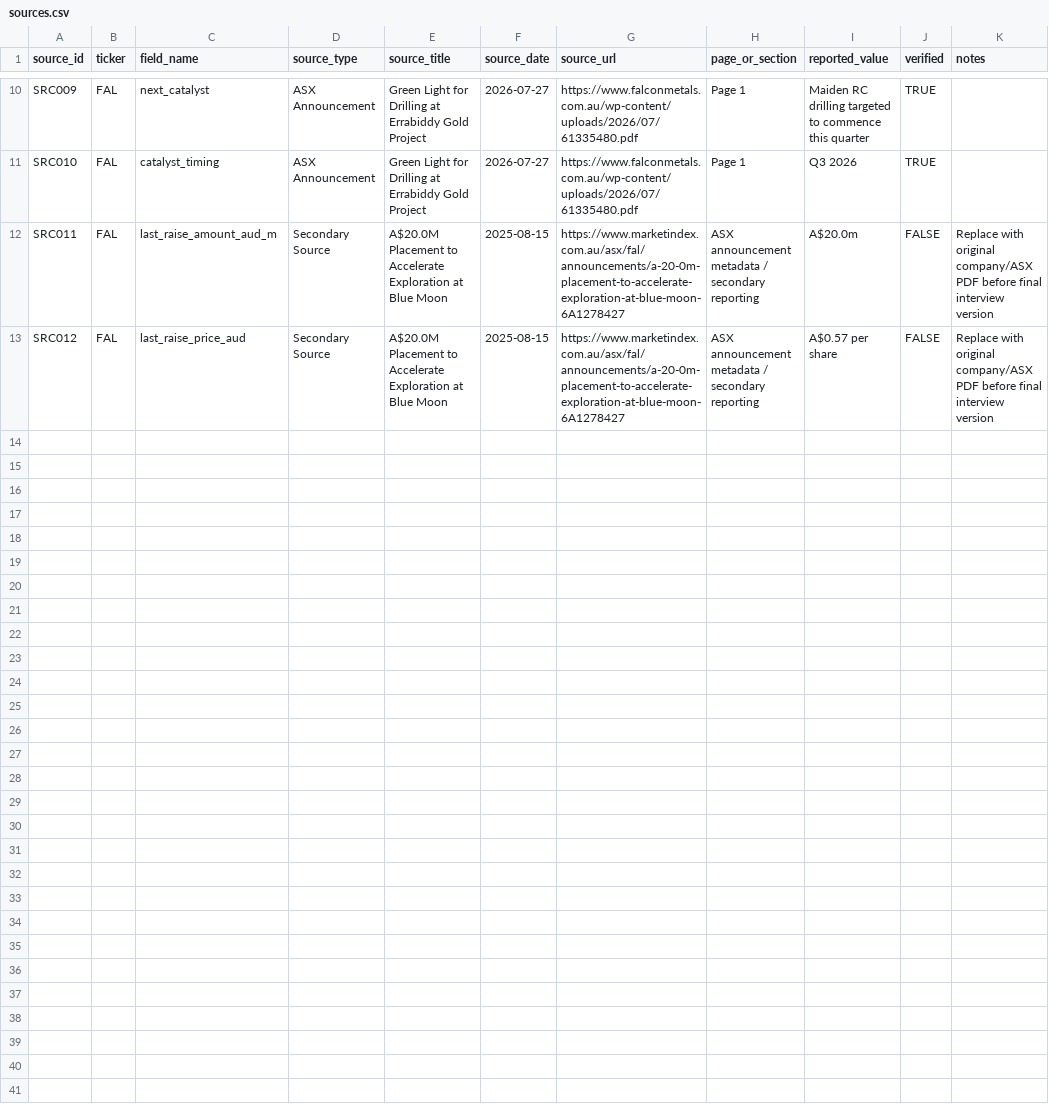
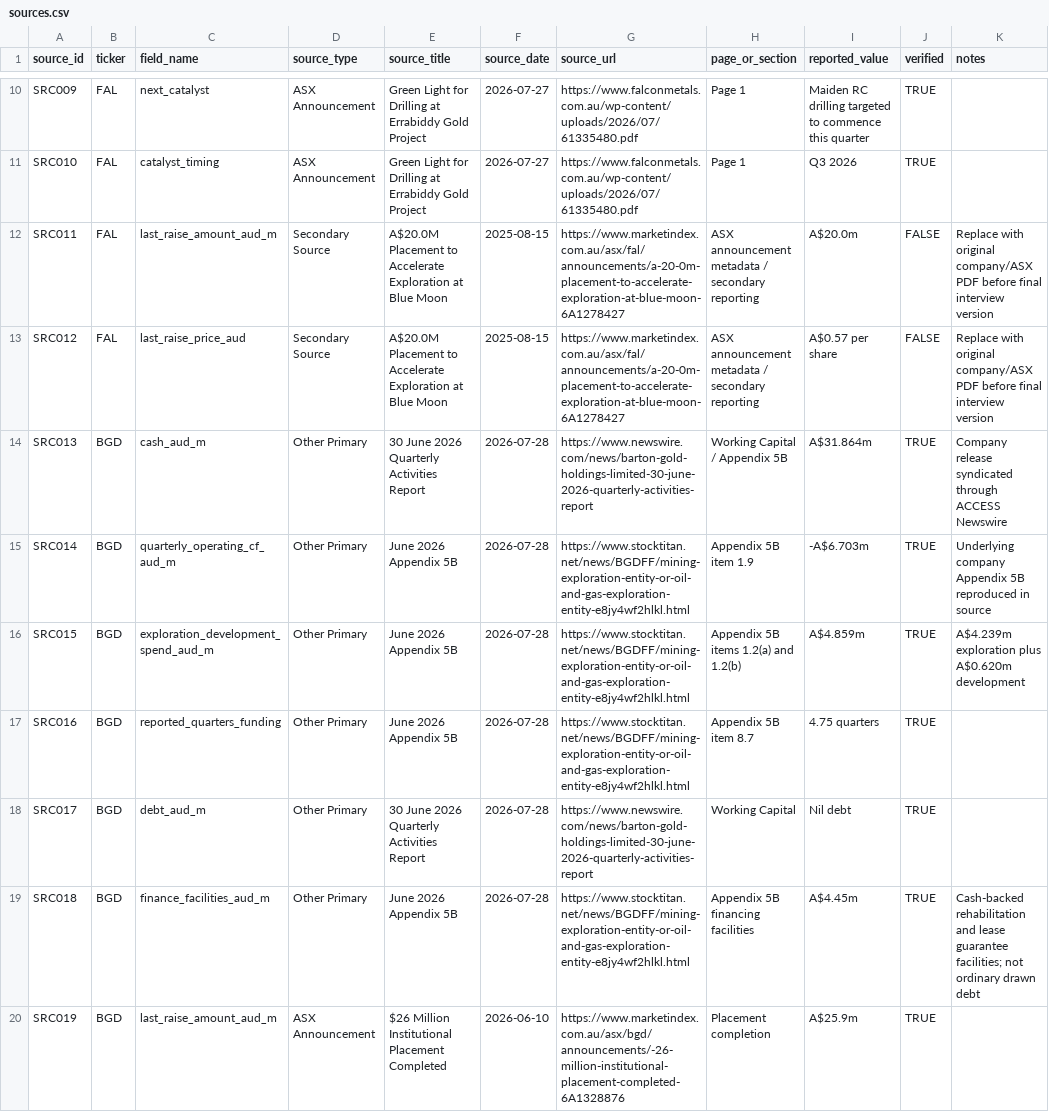
Before and after one commit to Madh13/capital-origination-intelligence, a CSV file: data/sources.csv, drawn as a sheet; only a part is shown, gaps mark what is left out; the diff covers the shown part only; the diff names each change by its address in the sheet, - before the commit and + after, or states it on an @@ line.

Commit message:
Add Barton Gold and refine funding data model

```diff
--- a/data/sources.csv
+++ b/data/sources.csv
+row 14: SRC013 | BGD | cash_aud_m | Other Primary | 30 June 2026 Quarterly Activities Report | 2026-07-28 | https://www.newswire.com/news/barton-gold-holdings-limited-30-june-2026-quarterly-activities-report | Working Capital / Appendix 5B | A$31.864m | TRUE | Company release syndicated through ACCESS Newswire
+row 15: SRC014 | BGD | quarterly_operating_cf_aud_m | Other Primary | June 2026 Appendix 5B | 2026-07-28 | https://www.stocktitan.net/news/BGDFF/mining-exploration-entity-or-oil-and-gas-exploration-entity-e8jy4wf2hlkl.html | Appendix 5B item 1.9 | -A$6.703m | TRUE | Underlying company Appendix 5B reproduced in source
+row 16: SRC015 | BGD | exploration_development_spend_aud_m | Other Primary | June 2026 Appendix 5B | 2026-07-28 | https://www.stocktitan.net/news/BGDFF/mining-exploration-entity-or-oil-and-gas-exploration-entity-e8jy4wf2hlkl.html | Appendix 5B items 1.2(a) and 1.2(b) | A$4.859m | TRUE | A$4.239m exploration plus A$0.620m development
+row 17: SRC016 | BGD | reported_quarters_funding | Other Primary | June 2026 Appendix 5B | 2026-07-28 | https://www.stocktitan.net/news/BGDFF/mining-exploration-entity-or-oil-and-gas-exploration-entity-e8jy4wf2hlkl.html | Appendix 5B item 8.7 | 4.75 quarters | TRUE
+row 18: SRC017 | BGD | debt_aud_m | Other Primary | 30 June 2026 Quarterly Activities Report | 2026-07-28 | https://www.newswire.com/news/barton-gold-holdings-limited-30-june-2026-quarterly-activities-report | Working Capital | Nil debt | TRUE
+row 19: SRC018 | BGD | finance_facilities_aud_m | Other Primary | June 2026 Appendix 5B | 2026-07-28 | https://www.stocktitan.net/news/BGDFF/mining-exploration-entity-or-oil-and-gas-exploration-entity-e8jy4wf2hlkl.html | Appendix 5B financing facilities | A$4.45m | TRUE | Cash-backed rehabilitation and lease guarantee facilities; not ordinary drawn debt
+row 20: SRC019 | BGD | last_raise_amount_aud_m | ASX Announcement | $26 Million Institutional Placement Completed | 2026-06-10 | https://www.marketindex.com.au/asx/bgd/announcements/-26-million-institutional-placement-completed-6A1328876 | Placement completion | A$25.9m | TRUE
```
Also changed, not shown: 6 added rows and 1 edited cell elsewhere in this file, data/companies.csv, 1 other file.
